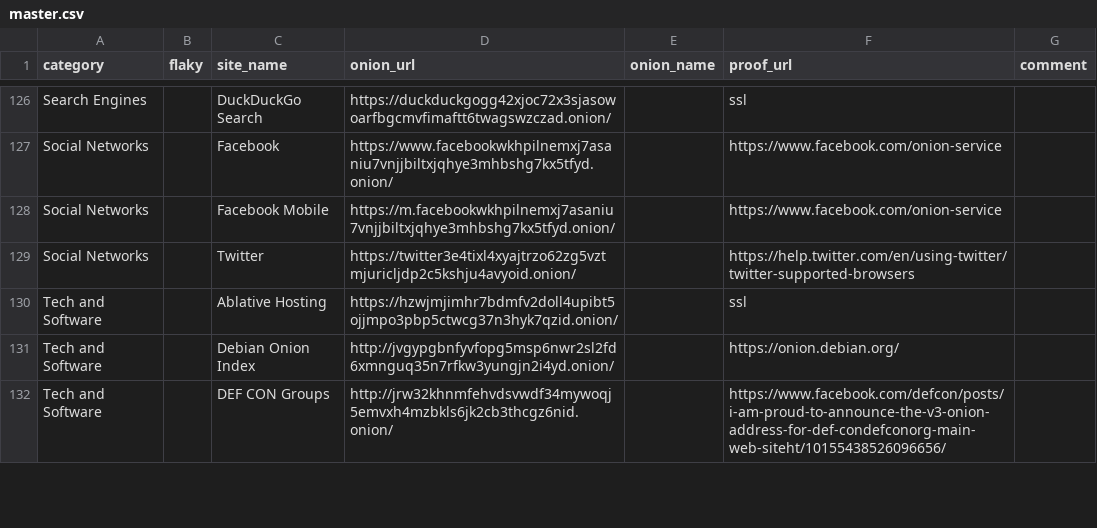
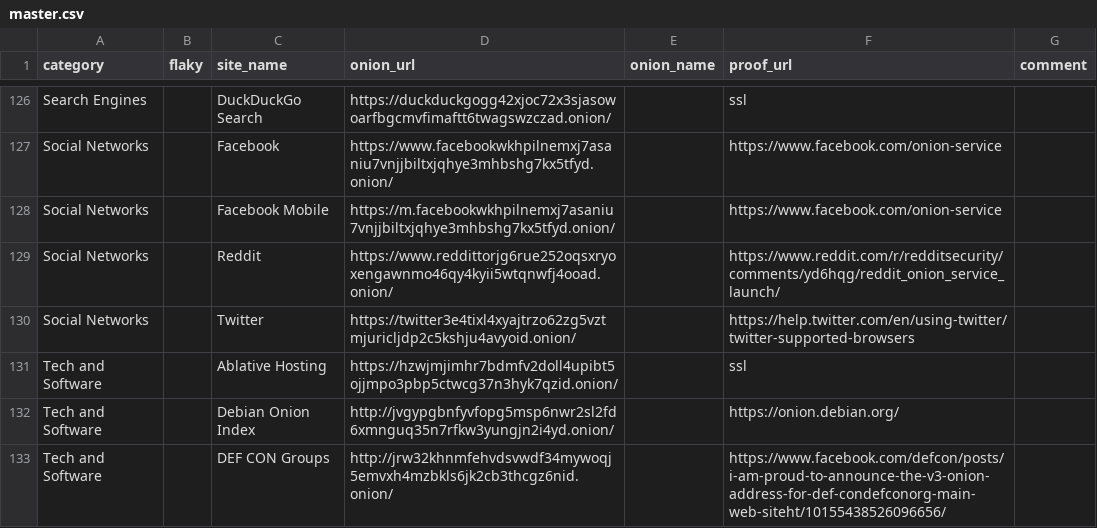
Before and after one commit to alecmuffett/real-world-onion-sites, a CSV file: master.csv, drawn as a sheet; only a part is shown, gaps mark what is left out; the diff names each change by its address in the sheet, - before the commit and + after, or states it on an @@ line.

```diff
--- a/master.csv
+++ b/master.csv
+row 129: Social Networks |  | Reddit | https://www.reddittorjg6rue252oqsxryoxengawnmo46qy4kyii5wtqnwfj4ooad.onion/ |  | https://www.reddit.com/r/redditsecurity/comments/yd6hqg/reddit_onion_service_launch/
```
Also changed, not shown: 2 other files.
